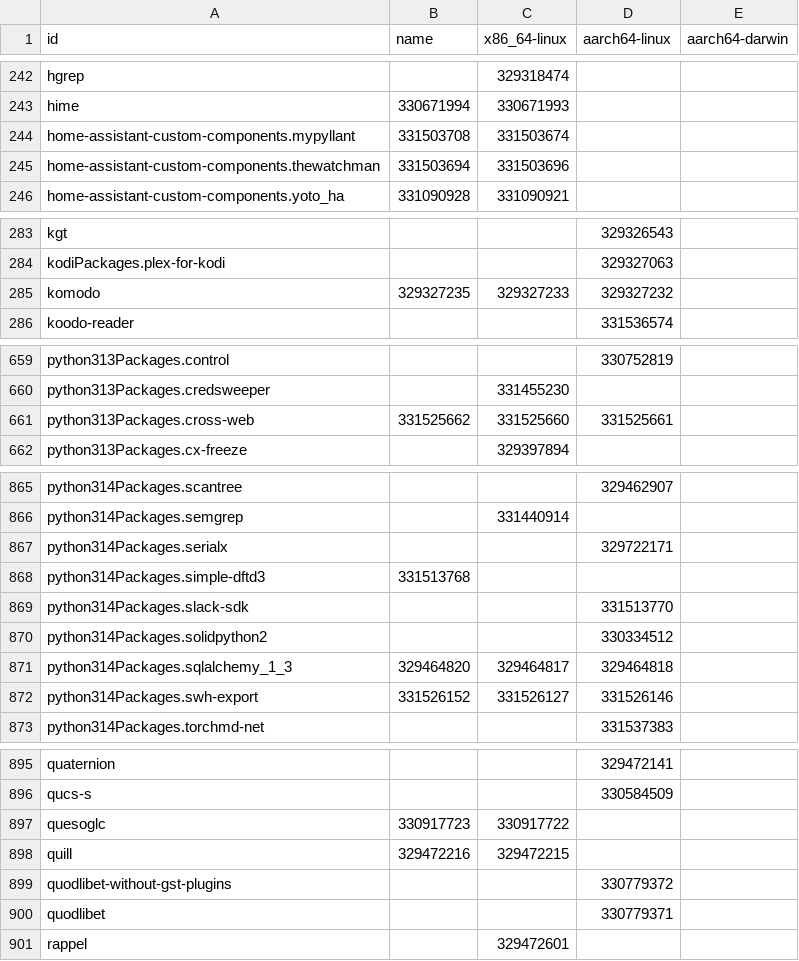
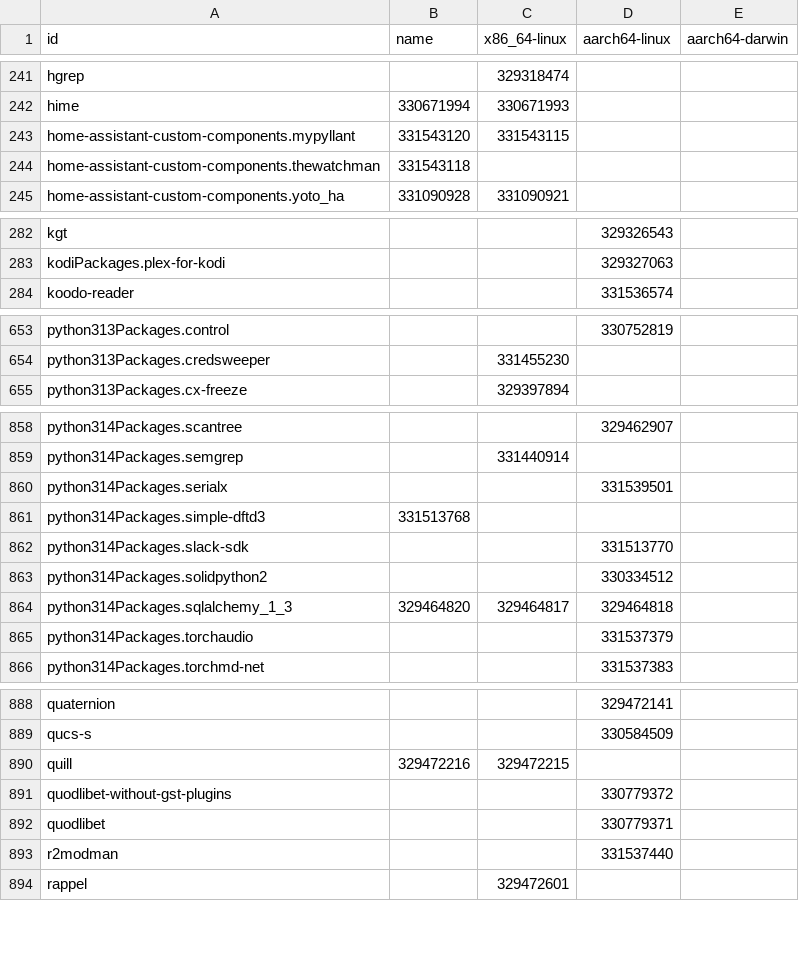
Before and after one commit to dtomvan/nixpkgs-failure-notify, a CSV file: results/trunk/4-failures-packed.csv, drawn as a sheet; only a part is shown, gaps mark what is left out; the diff covers the shown part only.

```diff
--- a/results/trunk/4-failures-packed.csv
+++ b/results/trunk/4-failures-packed.csv
@@ -243,4 +242,4 @@ hgrep,,329318474,
 hime,330671994,330671993,
-home-assistant-custom-components.mypyllant,331503708,331503674,
-home-assistant-custom-components.thewatchman,331503694,331503696,
+home-assistant-custom-components.mypyllant,331543120,331543115,
+home-assistant-custom-components.thewatchman,331543118,,
 home-assistant-custom-components.yoto_ha,331090928,331090921,
@@ -284,3 +283,2 @@ kgt,,,329326543
 kodiPackages.plex-for-kodi,,,329327063
-komodo,329327235,329327233,329327232
 koodo-reader,,,331536574
@@ -660,3 +654,2 @@ python313Packages.control,,,330752819
 python313Packages.credsweeper,,331455230,
-python313Packages.cross-web,331525662,331525660,331525661
 python313Packages.cx-freeze,,329397894,
@@ -866,3 +859,3 @@ python314Packages.scantree,,,329462907
 python314Packages.semgrep,,331440914,
-python314Packages.serialx,,,329722171
+python314Packages.serialx,,,331539501
 python314Packages.simple-dftd3,331513768,,
@@ -871,3 +864,3 @@ python314Packages.solidpython2,,,330334512
 python314Packages.sqlalchemy_1_3,329464820,329464817,329464818
-python314Packages.swh-export,331526152,331526127,331526146
+python314Packages.torchaudio,,,331537379
 python314Packages.torchmd-net,,,331537383
@@ -896,3 +889,2 @@ quaternion,,,329472141
 qucs-s,,,330584509
-quesoglc,330917723,330917722,
 quill,329472216,329472215,
@@ -900,2 +892,3 @@ quodlibet-without-gst-plugins,,,330779372
 quodlibet,,,330779371
+r2modman,,,331537440
 rappel,,329472601,
```
Also changed, not shown: 3 added rows, 10 removed rows and 27 edited cells elsewhere in this file, 2 other files.
